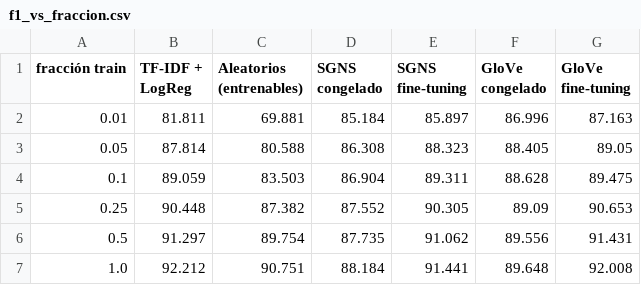
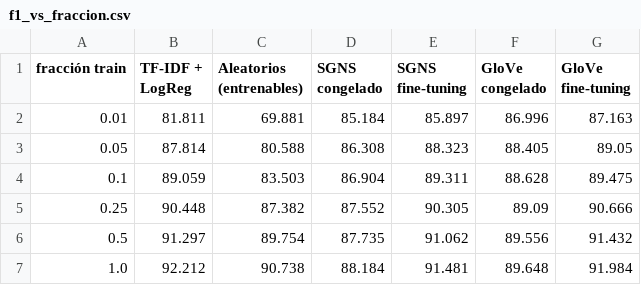
Before and after one commit to nicoCT04/Lab7-DL, a CSV file: reports/f1_vs_fraccion.csv, drawn as a sheet.

```diff
--- a/reports/f1_vs_fraccion.csv
+++ b/reports/f1_vs_fraccion.csv
@@ -4,4 +4,4 @@ fracción train,TF-IDF + LogReg,Aleatorios (entrenables),SGNS congelado,SGNS fin
 0.1,89.059,83.503,86.904,89.311,88.628,89.475
-0.25,90.448,87.382,87.552,90.305,89.09,90.653
-0.5,91.297,89.754,87.735,91.062,89.556,91.431
-1.0,92.212,90.751,88.184,91.441,89.648,92.008
+0.25,90.448,87.382,87.552,90.305,89.09,90.666
+0.5,91.297,89.754,87.735,91.062,89.556,91.432
+1.0,92.212,90.738,88.184,91.481,89.648,91.984
```
Also changed, not shown: reports/clasificacion_test.csv, reports/clasificacion_validacion.csv, 7 other files.
